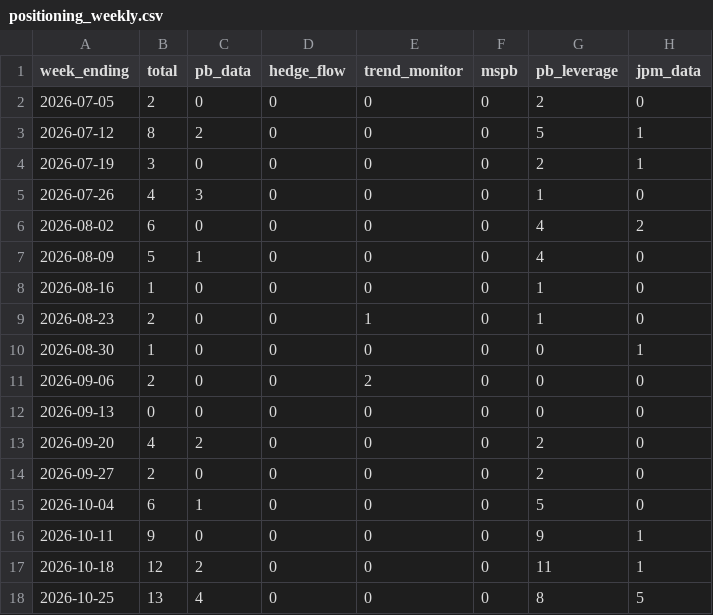
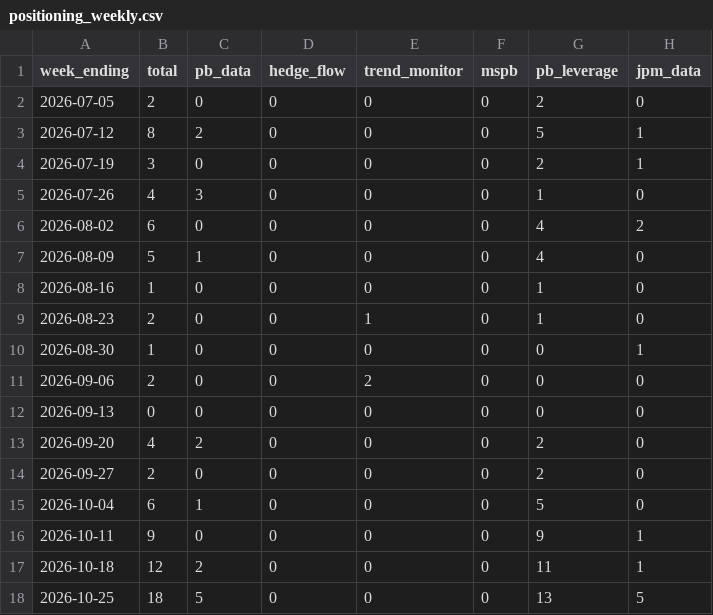
Before and after one commit to Jim-Lohse/investment-lab, a CSV file: data/derived/positioning_weekly.csv, drawn as a sheet.

```diff
--- a/data/derived/positioning_weekly.csv
+++ b/data/derived/positioning_weekly.csv
@@ -17,2 +17,2 @@ week_ending,total,pb_data,hedge_flow,trend_monitor,mspb,pb_leverage,jpm_data
 2026-10-18,12,2,0,0,0,11,1
-2026-10-25,13,4,0,0,0,8,5
+2026-10-25,18,5,0,0,0,13,5
```
Also changed, not shown: data/fx/rates_daily.csv, data/positioning/headlines.csv, 19 other files.
